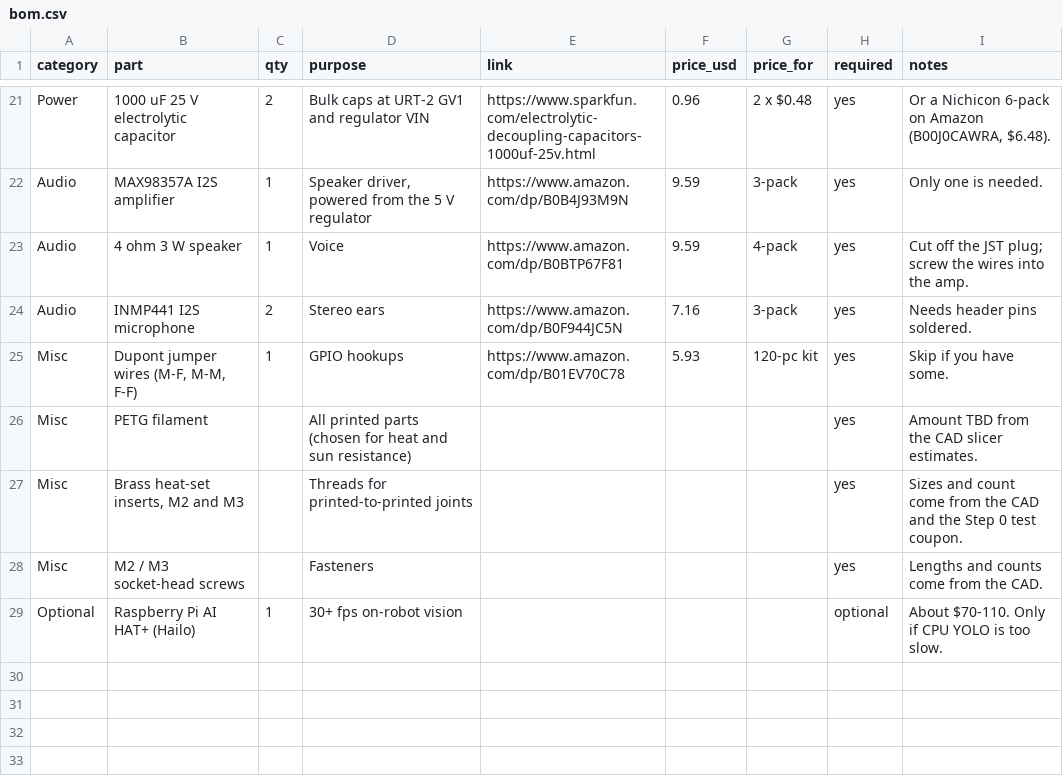
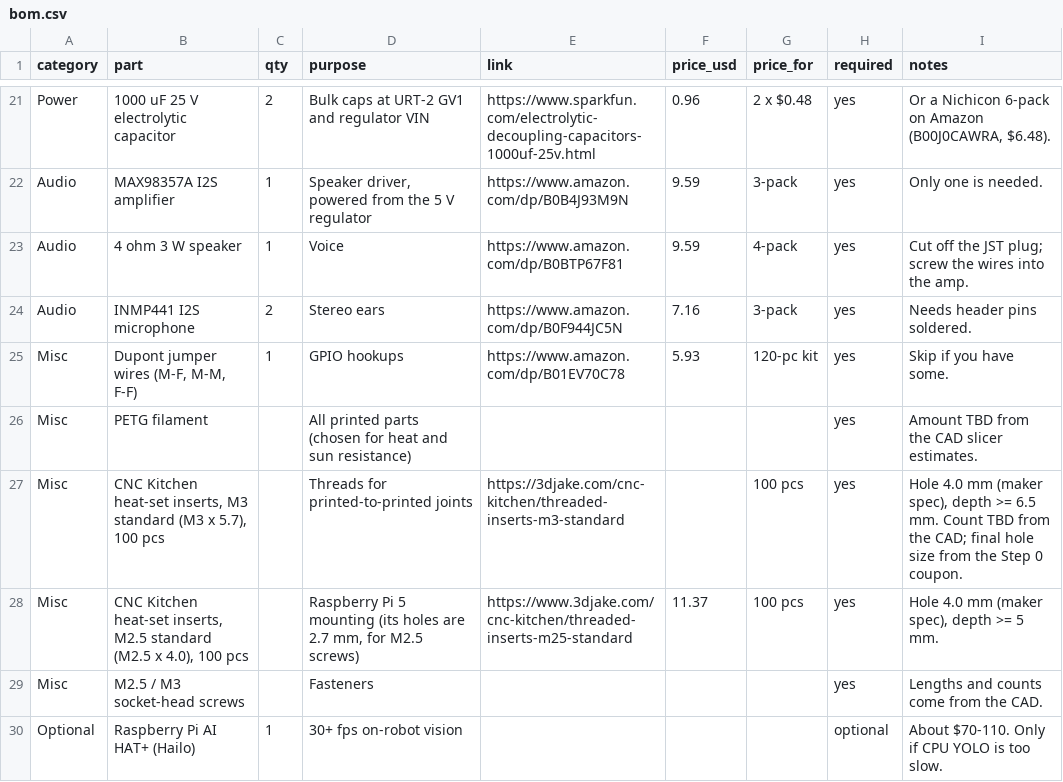
Before and after one commit to jameslemke10/microdog, a CSV file: hardware/bom.csv, drawn as a sheet; only a part is shown, gaps mark what is left out.

```diff
--- a/hardware/bom.csv
+++ b/hardware/bom.csv
@@ -26,4 +26,5 @@ Misc,"Dupont jumper wires (M-F, M-M, F-F)",1,GPIO hookups,https://www.amazon.com
 Misc,PETG filament,,All printed parts (chosen for heat and sun resistance),,,,yes,Amount TBD from the CAD slicer estimates.
-Misc,"Brass heat-set inserts, M2 and M3",,Threads for printed-to-printed joints,,,,yes,Sizes and count come from the CAD and the Step 0 test coupon.
-Misc,M2 / M3 socket-head screws,,Fasteners,,,,yes,Lengths and counts come from the CAD.
+Misc,"CNC Kitchen heat-set inserts, M3 standard (M3 x 5.7), 100 pcs",,Threads for printed-to-printed joints,https://3djake.com/cnc-kitchen/threaded-inserts-m3-standard,,100 pcs,yes,"Hole 4.0 mm (maker spec), depth >= 6.5 mm. Count TBD from the CAD; final hole size from the Step 0 coupon."
+Misc,"CNC Kitchen heat-set inserts, M2.5 standard (M2.5 x 4.0), 100 pcs",,"Raspberry Pi 5 mounting (its holes are 2.7 mm, for M2.5 screws)",https://www.3djake.com/cnc-kitchen/threaded-inserts-m25-standard,11.37,100 pcs,yes,"Hole 4.0 mm (maker spec), depth >= 5 mm."
+Misc,M2.5 / M3 socket-head screws,,Fasteners,,,,yes,Lengths and counts come from the CAD.
 Optional,Raspberry Pi AI HAT+ (Hailo),1,30+ fps on-robot vision,,,,optional,About $70-110. Only if CPU YOLO is too slow.
```
Also changed, not shown: 1 other file.
